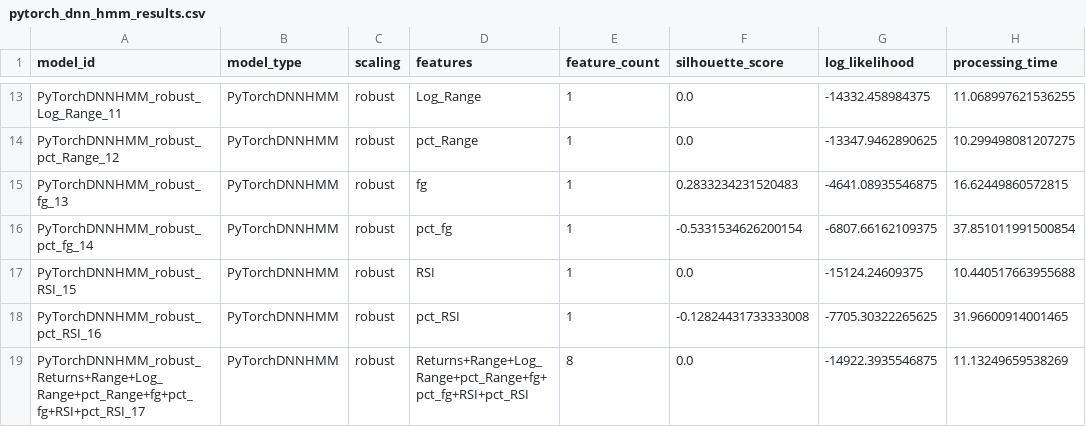
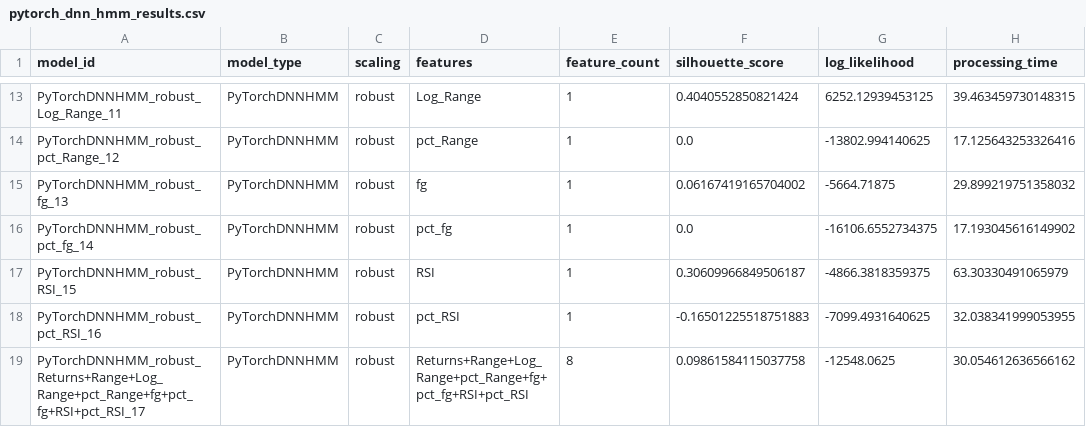
Before and after one commit to TsakalParis/HMM, a CSV file: hmm_comparison/dnn_hmm_output/pytorch_dnn_hmm_results.csv, drawn as a sheet; only a part is shown, gaps mark what is left out; the diff covers the shown part only; the diff names each change by its address in the sheet, - before the commit and + after, or states it on an @@ line.

```diff
--- a/hmm_comparison/dnn_hmm_output/pytorch_dnn_hmm_results.csv
+++ b/hmm_comparison/dnn_hmm_output/pytorch_dnn_hmm_results.csv
-F13 (silhouette_score): 0.0
+F13 (silhouette_score): 0.4040552850821424
-G13 (log_likelihood): -14332.458984375
+G13 (log_likelihood): 6252.12939453125
-H13 (processing_time): 11.068997621536255
+H13 (processing_time): 39.463459730148315
-G14 (log_likelihood): -13347.9462890625
+G14 (log_likelihood): -13802.994140625
-H14 (processing_time): 10.299498081207275
+H14 (processing_time): 17.125643253326416
-F15 (silhouette_score): 0.2833234231520483
+F15 (silhouette_score): 0.06167419165704002
-G15 (log_likelihood): -4641.08935546875
+G15 (log_likelihood): -5664.71875
-H15 (processing_time): 16.62449860572815
+H15 (processing_time): 29.899219751358032
-F16 (silhouette_score): -0.5331534626200154
+F16 (silhouette_score): 0.0
-G16 (log_likelihood): -6807.66162109375
+G16 (log_likelihood): -16106.6552734375
-H16 (processing_time): 37.851011991500854
+H16 (processing_time): 17.193045616149902
-F17 (silhouette_score): 0.0
+F17 (silhouette_score): 0.30609966849506187
-G17 (log_likelihood): -15124.24609375
+G17 (log_likelihood): -4866.3818359375
-H17 (processing_time): 10.440517663955688
+H17 (processing_time): 63.30330491065979
-F18 (silhouette_score): -0.12824431733333008
+F18 (silhouette_score): -0.16501225518751883
-G18 (log_likelihood): -7705.30322265625
+G18 (log_likelihood): -7099.4931640625
-H18 (processing_time): 31.96600914001465
+H18 (processing_time): 32.038341999053955
-F19 (silhouette_score): 0.0
+F19 (silhouette_score): 0.09861584115037758
-G19 (log_likelihood): -14922.3935546875
+G19 (log_likelihood): -12548.0625
-H19 (processing_time): 11.13249659538269
+H19 (processing_time): 30.054612636566162
```
Also changed, not shown: 32 edited cells elsewhere in this file, 18 other files.
